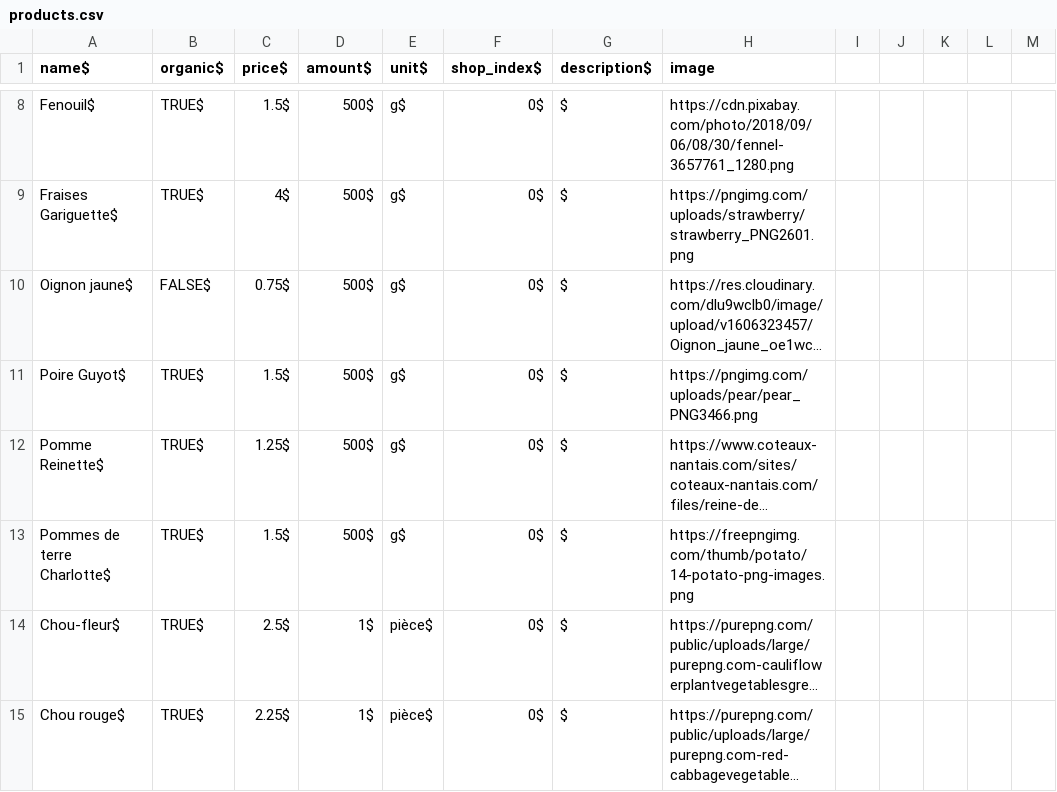
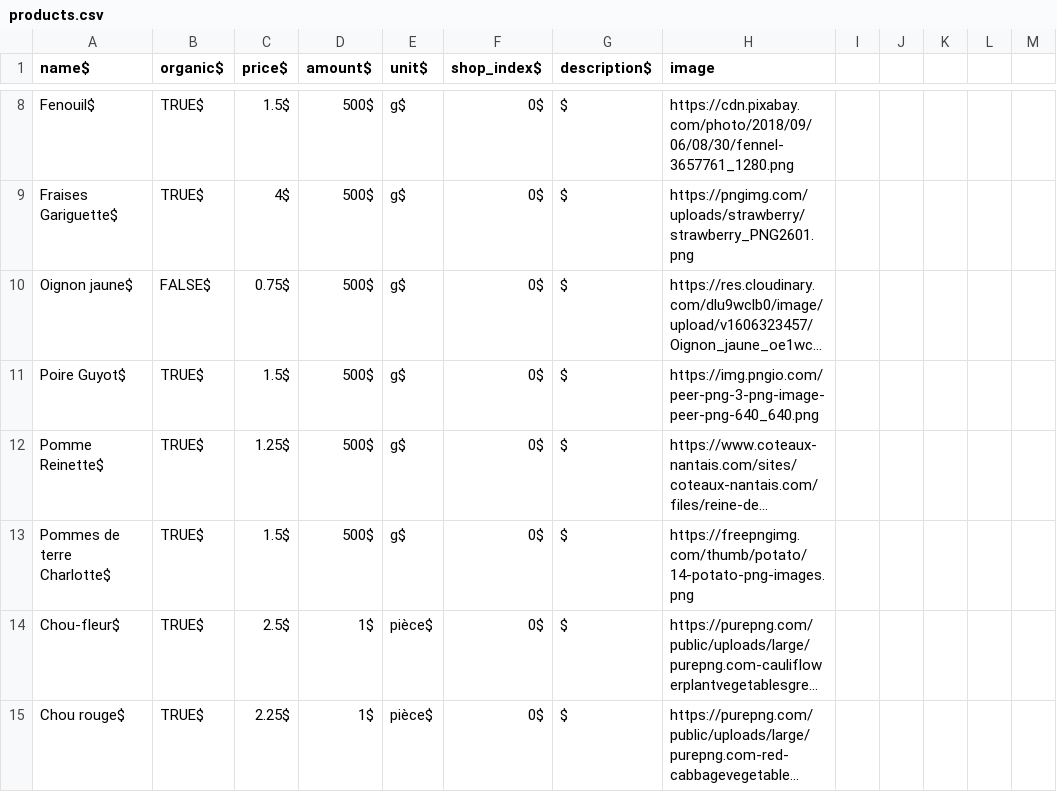
Before and after one commit to carolinehuguet/foodici, a CSV file: lib/seeds/products.csv, drawn as a sheet; only a part is shown, gaps mark what is left out; long unchanged cells end in …; the diff covers the shown part only; the diff names each change by its address in the sheet, - before the commit and + after, or states it on an @@ line.

Commit message:
seeds descriptions et photos

```diff
--- a/lib/seeds/products.csv
+++ b/lib/seeds/products.csv
-H11 (image): https://pngimg.com/uploads/pear/pear_PNG3466.png
+H11 (image): https://img.pngio.com/peer-png-3-png-image-peer-png-640_640.png
```
Also changed, not shown: 15 edited cells elsewhere in this file.
